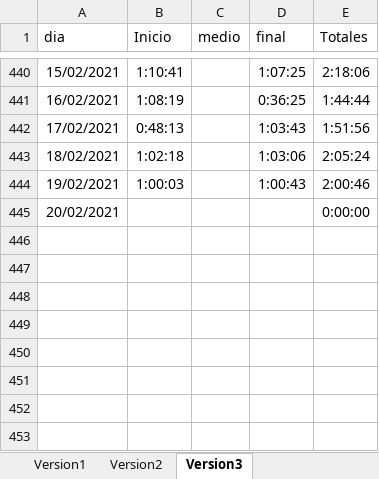
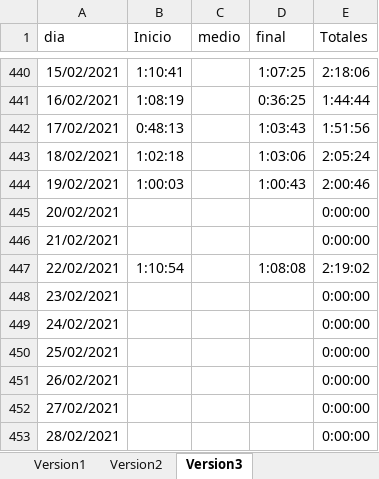
Before and after one commit to javierarmando1/documentos, an Excel workbook: Horas invertidad de estudio.xlsx, sheet Version3, drawn as a sheet; only a part is shown, gaps mark what is left out; values as stored, in another font and other column widths than the file's, no borders; the diff names each change by its address in the sheet, - before the commit and + after, or states it on an @@ line.

Commit message:
hora de estudios de lunes 22 de feb del 2020

```diff
--- a/Horas invertidad de estudio.xlsx (sheet Version3)
+++ b/Horas invertidad de estudio.xlsx (sheet Version3)
+row 446: 21/02/2021 |  |  |  | 0:00:00
+row 447: 22/02/2021 | 1:10:54 |  | 1:08:08 | 2:19:02
+row 448: 23/02/2021 |  |  |  | 0:00:00
+row 449: 24/02/2021 |  |  |  | 0:00:00
+row 450: 25/02/2021 |  |  |  | 0:00:00
+row 451: 26/02/2021 |  |  |  | 0:00:00
+row 452: 27/02/2021 |  |  |  | 0:00:00
+row 453: 28/02/2021 |  |  |  | 0:00:00
```
